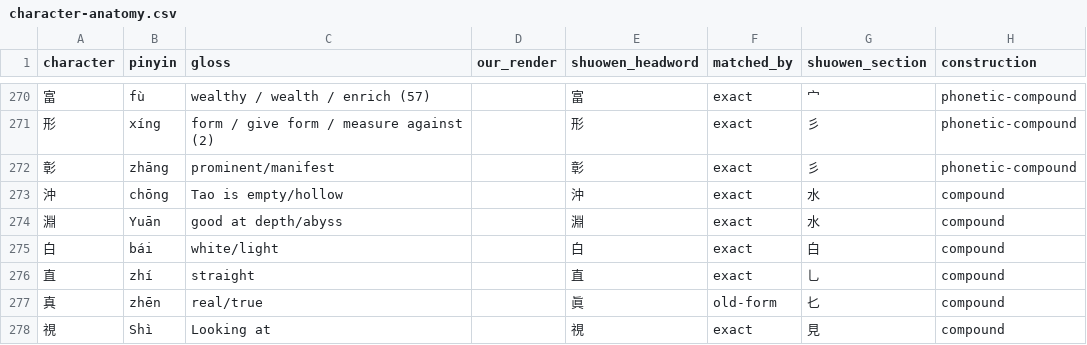
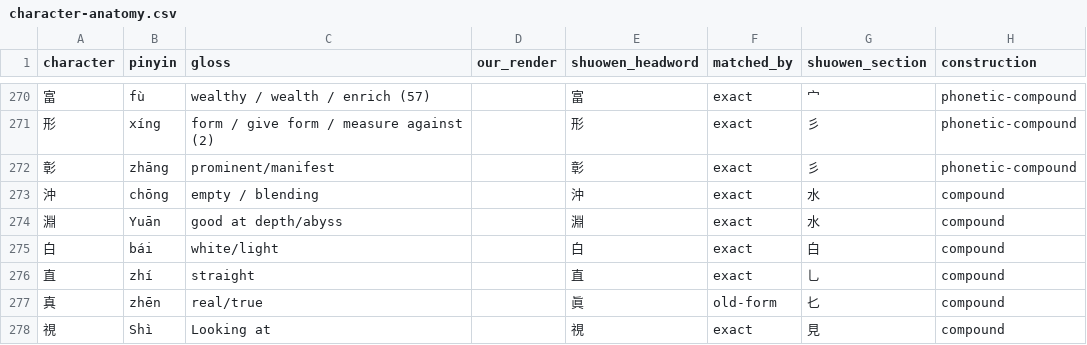
Before and after one commit to opencosmos-ai/taoteching, a CSV file: data/character-anatomy.csv, drawn as a sheet; only a part is shown, gaps mark what is left out; the diff names each change by its address in the sheet, - before the commit and + after, or states it on an @@ line.

```diff
--- a/data/character-anatomy.csv
+++ b/data/character-anatomy.csv
-C273 (gloss): Tao is empty/hollow
+C273 (gloss): empty / blending
```
Also changed, not shown: data/characters.csv, 6 other files.
